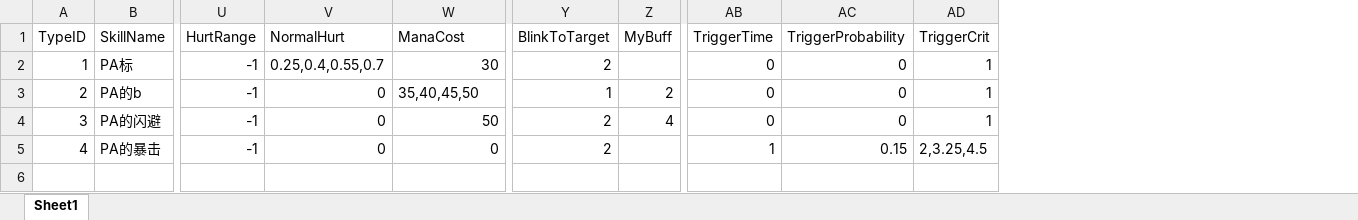
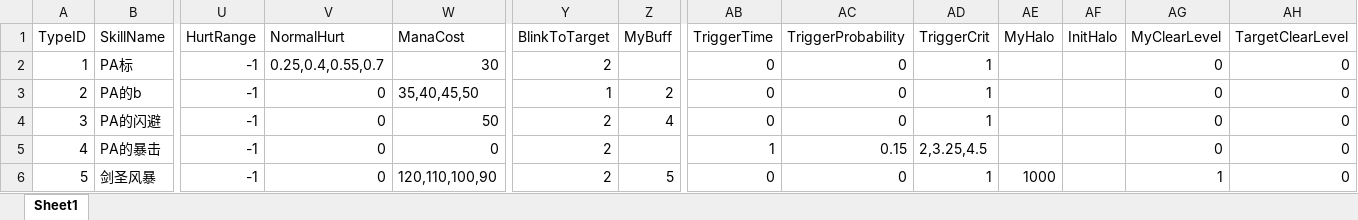
Before and after one commit to lvshiling/dotanet, an Excel workbook: bin/conf/skills.xlsx, sheet Sheet1, drawn as a sheet; only a part is shown, gaps mark what is left out; values as stored, in another font and other column widths than the file's, no borders; rows hold the shown columns only; the diff names each change by its address in the sheet, - before the commit and + after, or states it on an @@ line.

```diff
--- a/bin/conf/skills.xlsx (sheet Sheet1)
+++ b/bin/conf/skills.xlsx (sheet Sheet1)
+column AE (MyHalo), empty
+column AF (InitHalo), empty
+column AG (MyClearLevel), rows 2-5: all 0
+column AH (TargetClearLevel), rows 2-5: all 0
+row 6: 5 | 剑圣风暴 | -1 | 0 | 120,110,100,90 | 2 | 5 | 0 | 0 | 1 | 1000 |  | 1 | 0
```
Also changed, not shown: bin/conf/buff.xlsx, bin/conf/units.xlsx, 1 other file.
